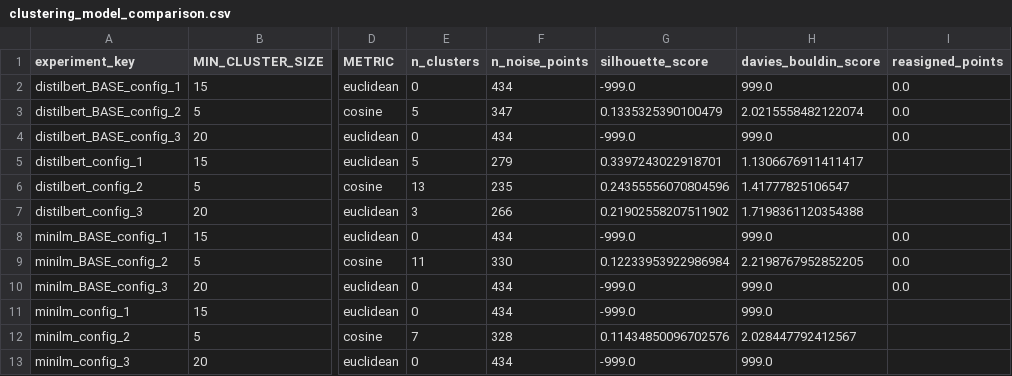
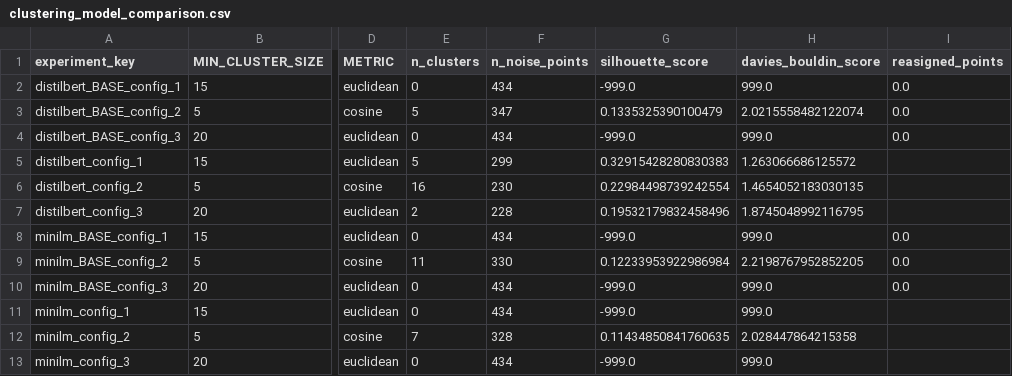
Before and after one commit to ArielaMishaanCohen/Proyecto, a CSV file: 2_Modelos/clustering/clustering_model_comparison.csv, drawn as a sheet; only a part is shown, gaps mark what is left out; the diff names each change by its address in the sheet, - before the commit and + after, or states it on an @@ line.

```diff
--- a/2_Modelos/clustering/clustering_model_comparison.csv
+++ b/2_Modelos/clustering/clustering_model_comparison.csv
-F5 (n_noise_points): 279
+F5 (n_noise_points): 299
-G5 (silhouette_score): 0.3397243022918701
+G5 (silhouette_score): 0.32915428280830383
-H5 (davies_bouldin_score): 1.1306676911411417
+H5 (davies_bouldin_score): 1.263066686125572
-E6 (n_clusters): 13
+E6 (n_clusters): 16
-F6 (n_noise_points): 235
+F6 (n_noise_points): 230
-G6 (silhouette_score): 0.24355556070804596
+G6 (silhouette_score): 0.22984498739242554
-H6 (davies_bouldin_score): 1.41777825106547
+H6 (davies_bouldin_score): 1.4654052183030135
-E7 (n_clusters): 3
+E7 (n_clusters): 2
-F7 (n_noise_points): 266
+F7 (n_noise_points): 228
-G7 (silhouette_score): 0.21902558207511902
+G7 (silhouette_score): 0.19532179832458496
-H7 (davies_bouldin_score): 1.7198361120354388
+H7 (davies_bouldin_score): 1.8745048992116795
-G12 (silhouette_score): 0.11434850096702576
+G12 (silhouette_score): 0.11434850841760635
-H12 (davies_bouldin_score): 2.028447792412567
+H12 (davies_bouldin_score): 2.028447864215358
```
Also changed, not shown: 2_Modelos/clustering/clustering_results_consolidated.csv, 2_Modelos/sentiment/model_comparison.csv, 37 other files.
